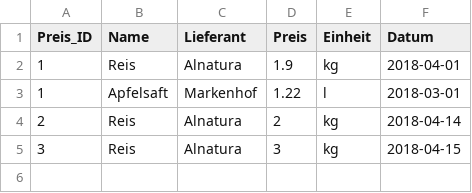
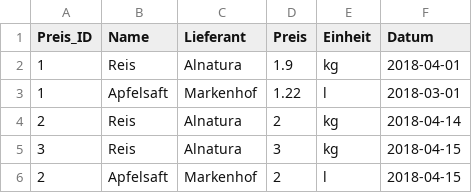
Before and after one commit to nardusstricta/KornkammerApp, a CSV file: produckt_info.csv, drawn as a sheet.

```diff
--- a/produckt_info.csv
+++ b/produckt_info.csv
@@ -5 +5,2 @@ Preis_ID,Name ,Lieferant ,Preis,Einheit ,Datum
 "3","Reis","Alnatura","3","kg","2018-04-15"
+"2","Apfelsaft","Markenhof","2","l","2018-04-15"
```
Also changed, not shown: buchhaltung.csv, 5 other files.
